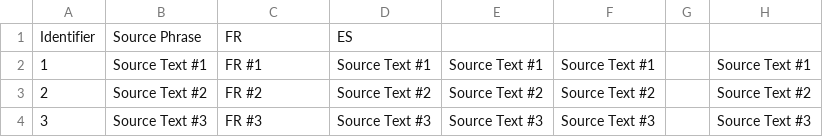
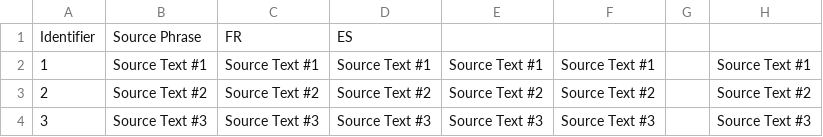
Before and after one commit to Andrulko/CSV-Test-Repo, a CSV file: ar/Sample.csv, drawn as a sheet.

Commit message:
New translations Sample.csv (Arabic)

```diff
--- a/ar/Sample.csv
+++ b/ar/Sample.csv
@@ -1,4 +1,4 @@
 "Identifier";"Source Phrase";"FR";"ES";"";"";"";""
-"1";"Source Text #1";"FR #1";"Source Text #1";"Source Text #1";"Source Text #1";"";"Source Text #1"
-"2";"Source Text #2";"FR #2";"Source Text #2";"Source Text #2";"Source Text #2";"";"Source Text #2"
-"3";"Source Text #3";"FR #3";"Source Text #3";"Source Text #3";"Source Text #3";"";"Source Text #3"
+"1";"Source Text #1";"Source Text #1";"Source Text #1";"Source Text #1";"Source Text #1";"";"Source Text #1"
+"2";"Source Text #2";"Source Text #2";"Source Text #2";"Source Text #2";"Source Text #2";"";"Source Text #2"
+"3";"Source Text #3";"Source Text #3";"Source Text #3";"Source Text #3";"Source Text #3";"";"Source Text #3"
```
